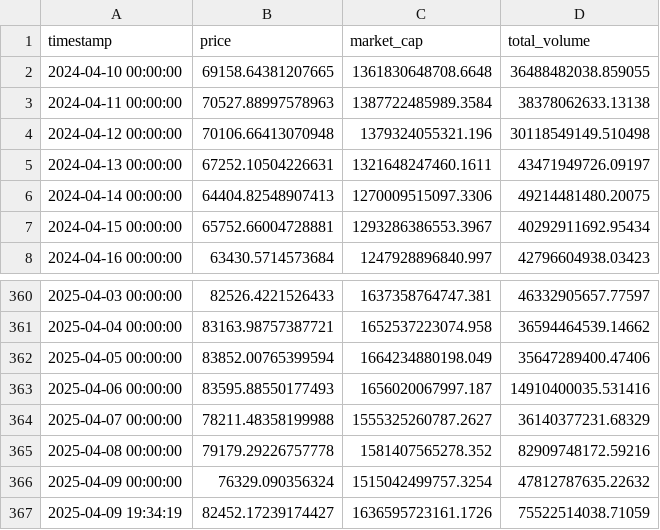
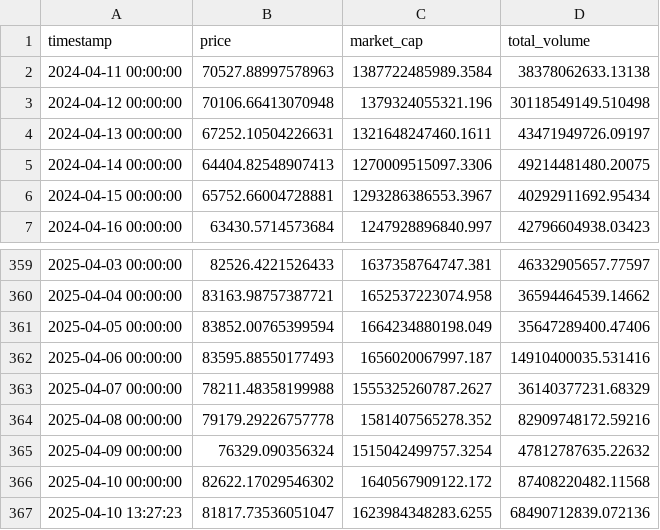
Before and after one commit to JAdamHub/MLOps-Exam-Submission, a CSV file: data/raw/crypto/bitcoin_usd_365d.csv, drawn as a sheet; only a part is shown, gaps mark what is left out; removed rows and columns are numbered as before the commit, all else as after; the diff names each change by its address in the sheet, - before the commit and + after, or states it on an @@ line.

```diff
--- a/data/raw/crypto/bitcoin_usd_365d.csv
+++ b/data/raw/crypto/bitcoin_usd_365d.csv
-row 2: 2024-04-10 00:00:00 | 69158.64381207665 | 1361830648708.6648 | 36488482038.859055
-row 367: 2025-04-09 19:34:19 | 82452.17239174427 | 1636595723161.1726 | 75522514038.71059
+row 366: 2025-04-10 00:00:00 | 82622.17029546302 | 1640567909122.172 | 87408220482.11568
+row 367: 2025-04-10 13:27:23 | 81817.73536051047 | 1623984348283.6255 | 68490712839.072136
```
Also changed, not shown: data/features/bitcoin_features_trading_days.csv, data/intermediate/combined/bitcoin_macro_combined_trading_days.csv, 31 other files.
